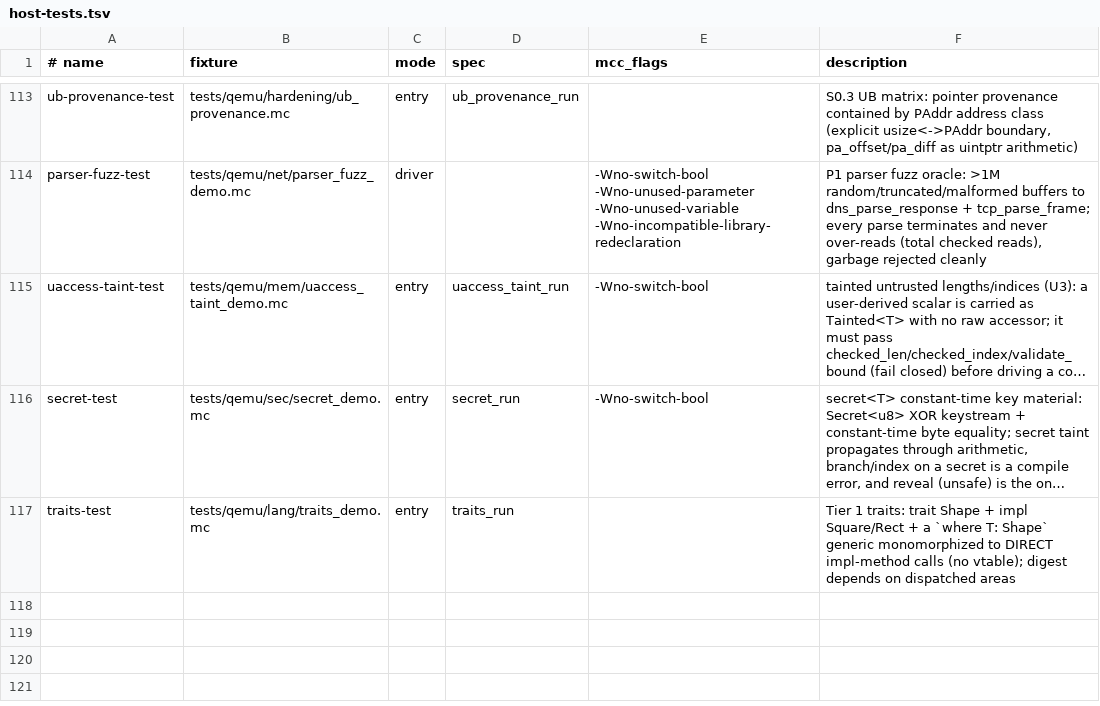
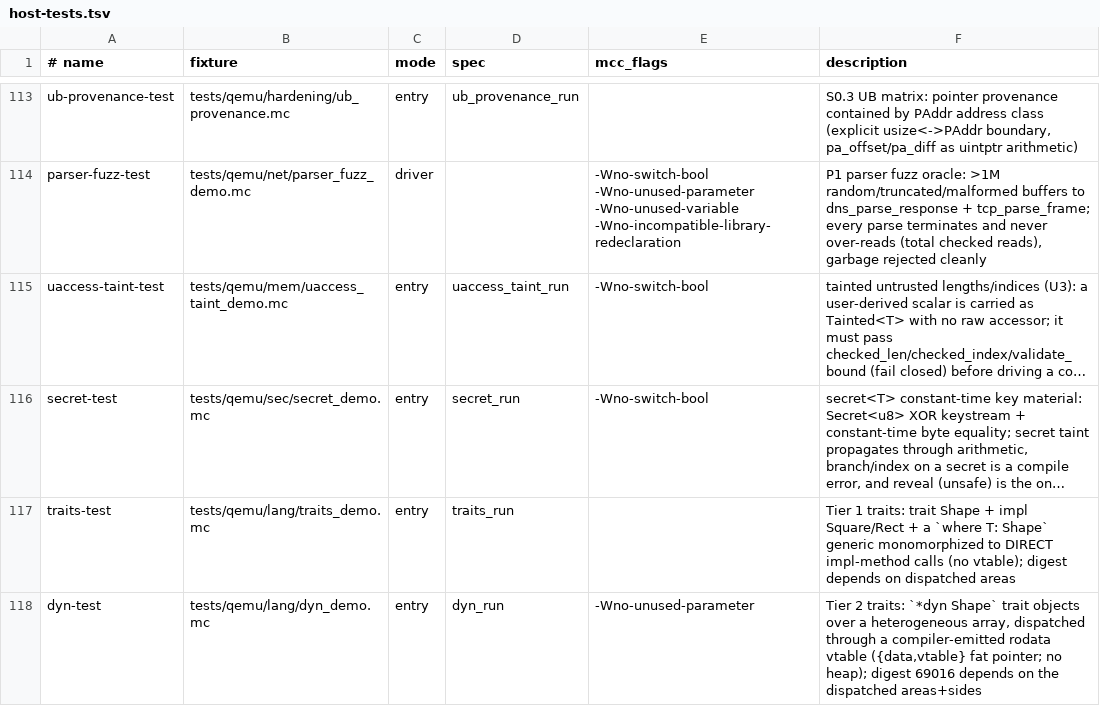
Before and after one commit to Haofei/modern-c, a TSV file: tools/lib/host-tests.tsv, drawn as a sheet; only a part is shown, gaps mark what is left out; long unchanged cells end in …; the diff names each change by its address in the sheet, - before the commit and + after, or states it on an @@ line.

```diff
--- a/tools/lib/host-tests.tsv
+++ b/tools/lib/host-tests.tsv
+row 118: dyn-test | tests/qemu/lang/dyn_demo.mc | entry | dyn_run | -Wno-unused-parameter | Tier 2 traits: `*dyn Shape` trait objects over a heterogeneous array, dispatched through a compiler-emitted rodata vtable ({data,vtable} fat pointer; no heap); digest 69016 depends on the dispatched areas+sides
```
Also changed, not shown: 3 other files.
